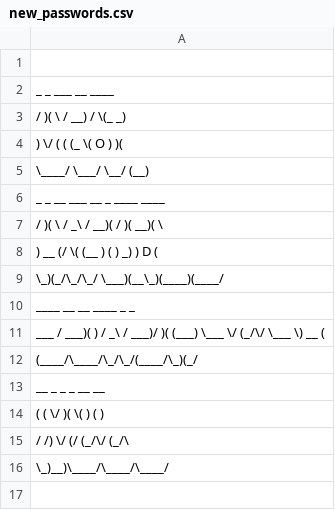
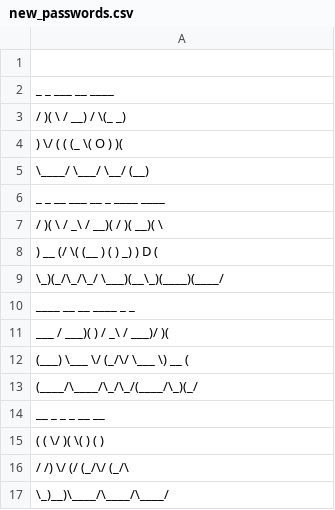
Before and after one commit to marionmorel/hacking-the-fender, a CSV file: new_passwords.csv, drawn as a sheet; the diff names each change by its address in the sheet, - before the commit and + after, or states it on an @@ line.

Commit message:
Project end

```diff
--- a/new_passwords.csv
+++ b/new_passwords.csv
-A11: …___)/ )( (___) \___ \/ (_/\/ \___ \) __ (
+A11: …___)/ )(
+row 12: (___) \___ \/ (_/\/ \___ \) __ (
```
